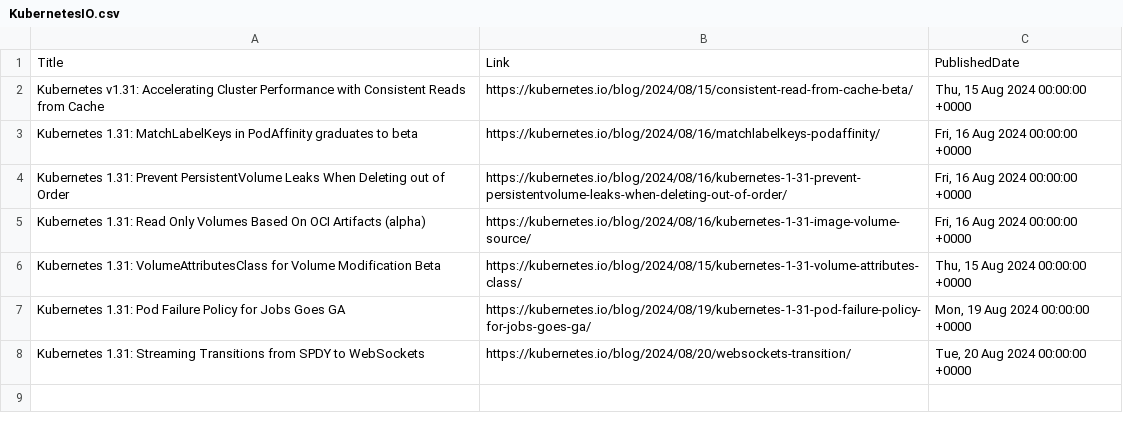
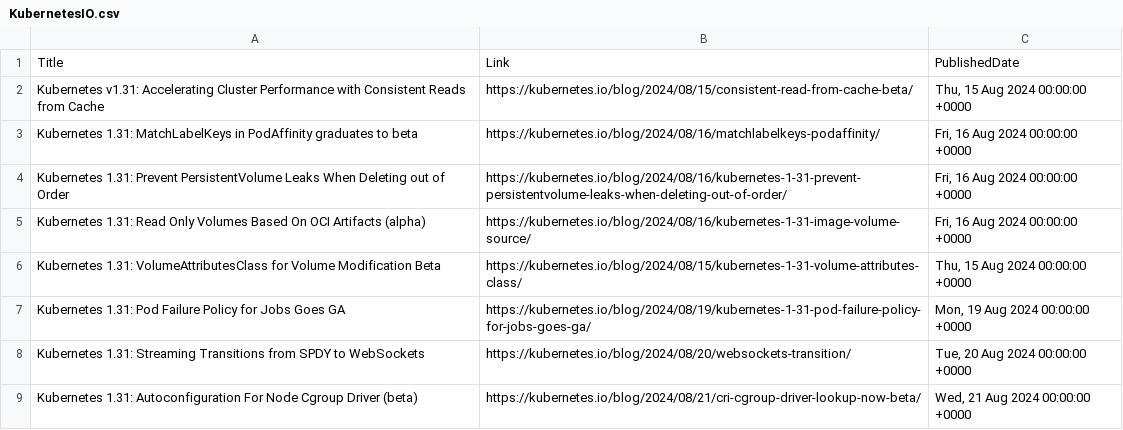
Before and after one commit to wilfriedwoivre/feedly, a CSV file: items/KubernetesIO.csv, drawn as a sheet; the diff names each change by its address in the sheet, - before the commit and + after, or states it on an @@ line.

Commit message:
Read RSS items

```diff
--- a/items/KubernetesIO.csv
+++ b/items/KubernetesIO.csv
+row 9: Kubernetes 1.31: Autoconfiguration For Node Cgroup Driver (beta) | https://kubernetes.io/blog/2024/08/21/cri-cgroup-driver-lookup-now-beta/ | Wed, 21 Aug 2024 00:00:00 +0000
```
